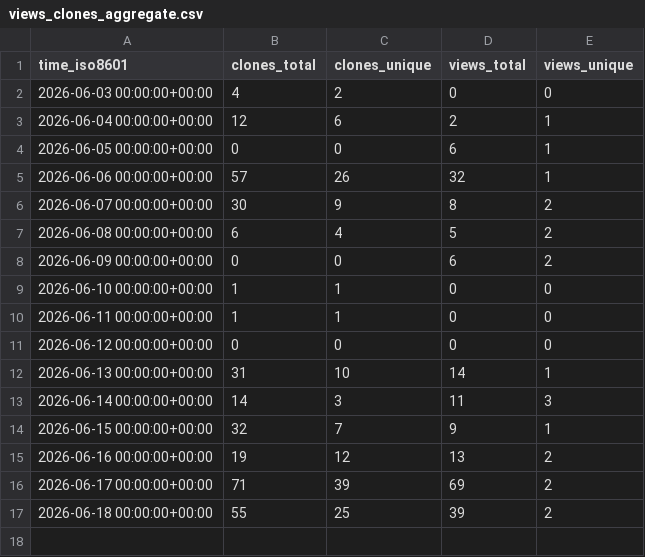
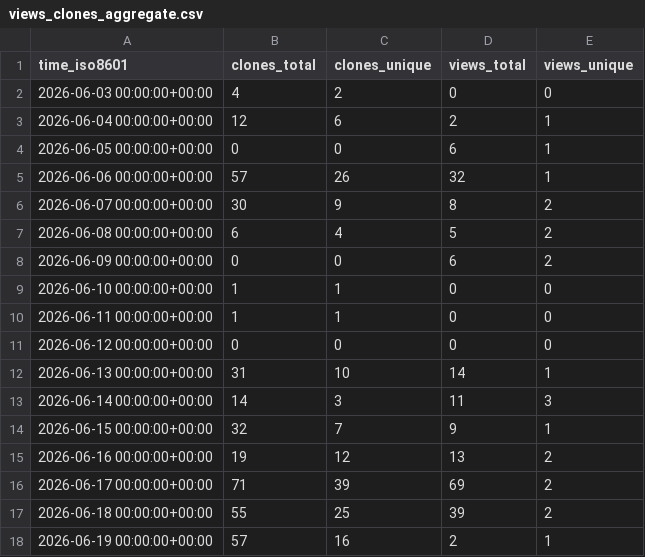
Before and after one commit to caya8205-2/noctune, a CSV file: caya8205-2/noctune/ghrs-data/views_clones_aggregate.csv, drawn as a sheet; the diff names each change by its address in the sheet, - before the commit and + after, or states it on an @@ line.

```diff
--- a/caya8205-2/noctune/ghrs-data/views_clones_aggregate.csv
+++ b/caya8205-2/noctune/ghrs-data/views_clones_aggregate.csv
+row 18: 2026-06-19 00:00:00+00:00 | 57 | 16 | 2 | 1
```
Also changed, not shown: 1 other file.
